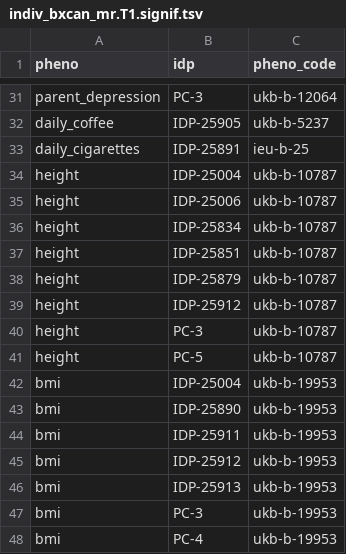
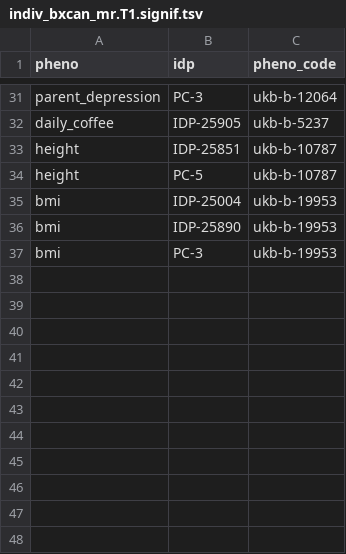
Before and after one commit to liangyy/ukb_idp_genetic_arch, a TSV file: misc_data/supplementary_materials/indiv_bxcan/indiv_bxcan_mr.T1.signif.tsv, drawn as a sheet; only a part is shown, gaps mark what is left out.

```diff
--- a/misc_data/supplementary_materials/indiv_bxcan/indiv_bxcan_mr.T1.signif.tsv
+++ b/misc_data/supplementary_materials/indiv_bxcan/indiv_bxcan_mr.T1.signif.tsv
@@ -32,10 +32,3 @@ parent_depression	PC-3	ukb-b-12064
 daily_coffee	IDP-25905	ukb-b-5237
-daily_cigarettes	IDP-25891	ieu-b-25
-height	IDP-25004	ukb-b-10787
-height	IDP-25006	ukb-b-10787
-height	IDP-25834	ukb-b-10787
 height	IDP-25851	ukb-b-10787
-height	IDP-25879	ukb-b-10787
-height	IDP-25912	ukb-b-10787
-height	PC-3	ukb-b-10787
 height	PC-5	ukb-b-10787
@@ -43,6 +36,2 @@ bmi	IDP-25004	ukb-b-19953
 bmi	IDP-25890	ukb-b-19953
-bmi	IDP-25911	ukb-b-19953
-bmi	IDP-25912	ukb-b-19953
-bmi	IDP-25913	ukb-b-19953
 bmi	PC-3	ukb-b-19953
-bmi	PC-4	ukb-b-19953
```
Also changed, not shown: misc_data/supplementary_materials/supp_table_4.tsv, 20 other files.
